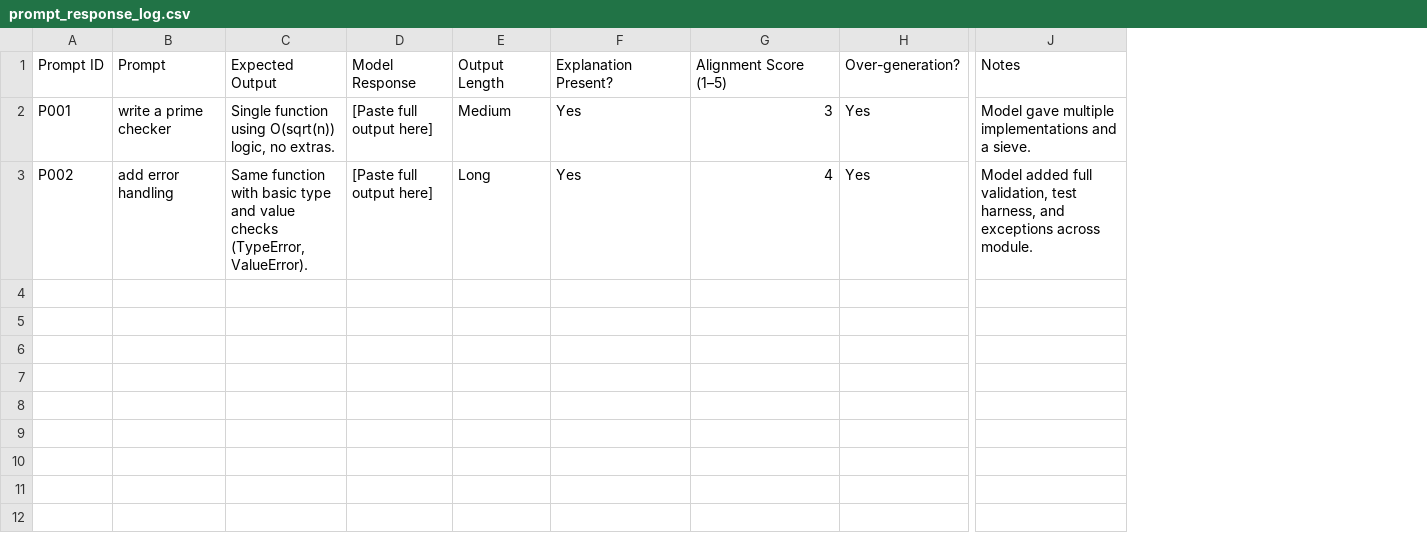
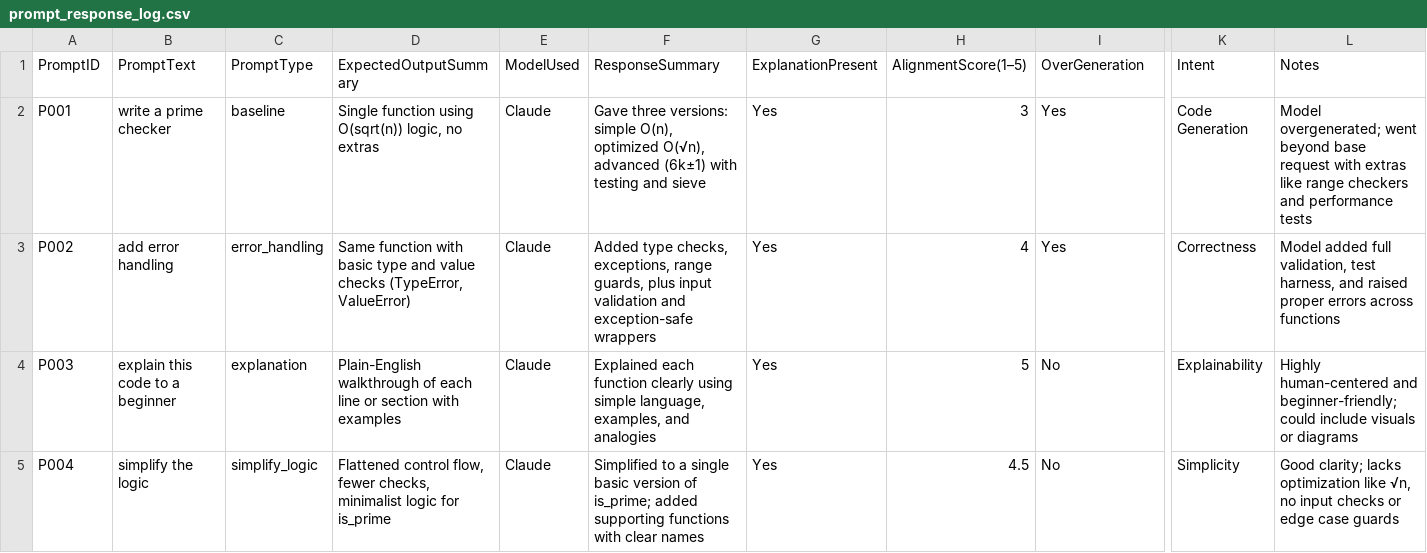
Before and after one commit to goutamiiyer/human-centered-codegen, a CSV file: evaluation/prompt_response_log.csv, drawn as a sheet; only a part is shown, gaps mark what is left out; removed rows and columns are numbered as before the commit, all else as after; rows hold the shown columns only; the diff covers the shown part only; the diff names each change by its address in the sheet, - before the commit and + after, or states it on an @@ line.

Commit message:
New Prompts

```diff
--- a/evaluation/prompt_response_log.csv
+++ b/evaluation/prompt_response_log.csv
-column C (Expected Output), rows 2-3: Single function using O(sqrt(n)) logic, no extras. | Same function with basic type and value checks (TypeError, ValueError).
-column D (Model Response), rows 2-3: [Paste full output here] | [Paste full output here]
-column E (Output Length), rows 2-3: Medium | Long
+column C (PromptType), rows 2-3: baseline | error_handling
+column D (ExpectedOutputSummary), rows 2-3: Single function using O(sqrt(n)) logic, no extras | Same function with basic type and value checks (TypeError, ValueError)
+column E (ModelUsed), rows 2-3: Claude | Claude
+column F (ResponseSummary), rows 2-3: Gave three versions: simple O(n), optimized O(√n), advanced (6k±1) with testing and sieve | Added type checks, exceptions, range guards, plus input validation and exception-safe wrappers
+column K (Intent), rows 2-3: Code Generation | Correctness
-A1: Prompt ID
+A1: PromptID
-B1: Prompt
+B1: PromptText
-G1: Explanation Present?
+G1: ExplanationPresent
-H1: Alignment Score (1–5)
+H1: AlignmentScore(1–5)
-I1: Over-generation?
+I1: OverGeneration
-L2 (Notes): Model gave multiple implementations and a sieve.
+L2 (Notes): Model overgenerated; went beyond base request with extras like range checkers and performance tests
-L3 (Notes): …harness, and exceptions across module.
+L3 (Notes): …harness, and raised proper errors across functions
+row 4: P003 | explain this code to a beginner | explanation | Plain-English walkthrough of each line or section with examples | Claude | Explained each function clearly using simple language, examples, and analogies | Yes | 5 | No | Explainability | Highly human-centered and beginner-friendly; could include visuals or diagrams
+row 5: P004 | simplify the logic | simplify_logic | Flattened control flow, fewer checks, minimalist logic for is_prime | Claude | Simplified to a single basic version of is_prime; added supporting functions with clear names | Yes | 4.5 | No | Simplicity | Good clarity; lacks optimization like √n, no input checks or edge case guards
```
Also changed, not shown: 1 edited cell elsewhere in this file, 5 other files.
